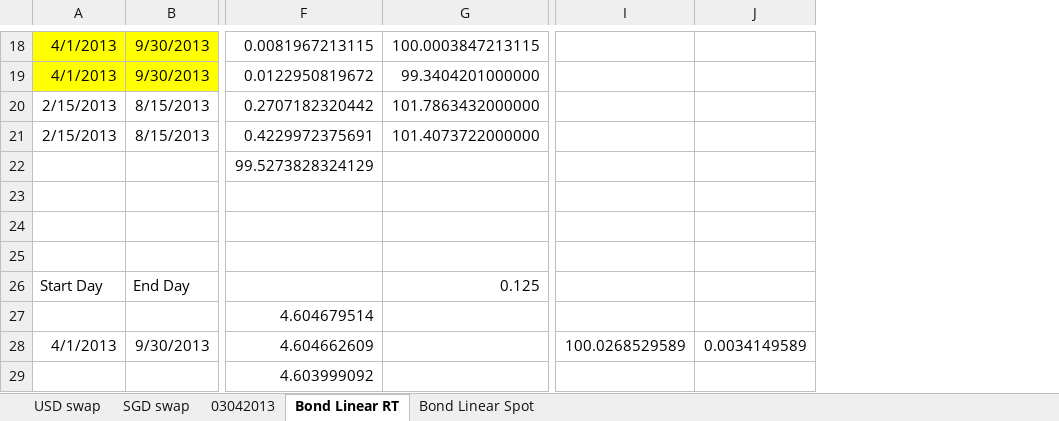
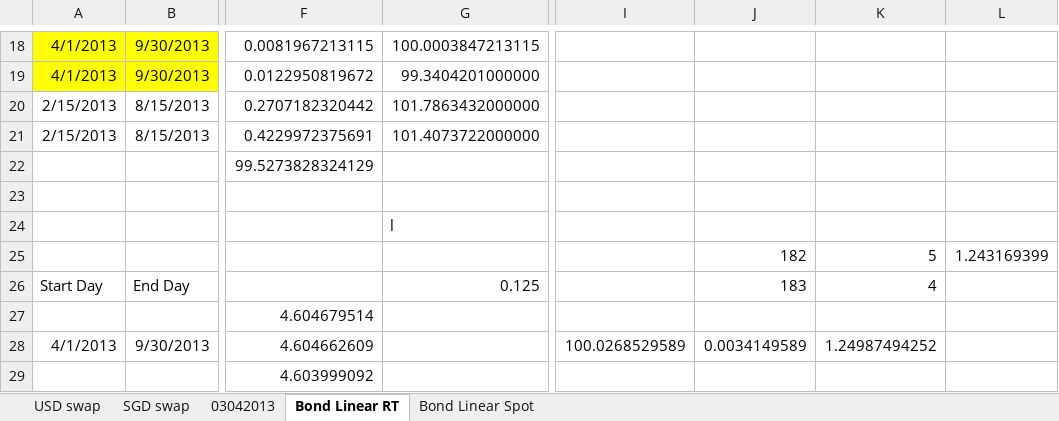
Before and after one commit to michaelhukun/DymonRepo, an Excel workbook: DymonProject/DymonProject/SwapCurveBB.xlsx, sheet Bond Linear RT, drawn as a sheet; only a part is shown, gaps mark what is left out; values as stored, in another font and other column widths than the file's, no borders; removed rows and columns are numbered as before the commit, all else as after; rows hold the shown columns only; the diff covers the shown part only; the diff names each change by its address in the sheet, - before the commit and + after, or states it on an @@ line.

Commit message:
bond curve

```diff
--- a/DymonProject/DymonProject/SwapCurveBB.xlsx (sheet Bond Linear RT)
+++ b/DymonProject/DymonProject/SwapCurveBB.xlsx (sheet Bond Linear RT)
-column I, row 28: 100.0268529589
+column I, row 28: 100.0268529589
+column K, rows 25-28: 5 | 4 |  | 1.24987494252
+column L, row 25: 1.243169399
-G24: (empty)
+G24: l
-row 25: (empty)
+row 25:  |  |  |  |  | 182 | 5 | 1.243169399
-J26: (empty)
+J26: 183
```
Also changed, not shown: 15 added rows elsewhere in this sheet, 3 other files.
